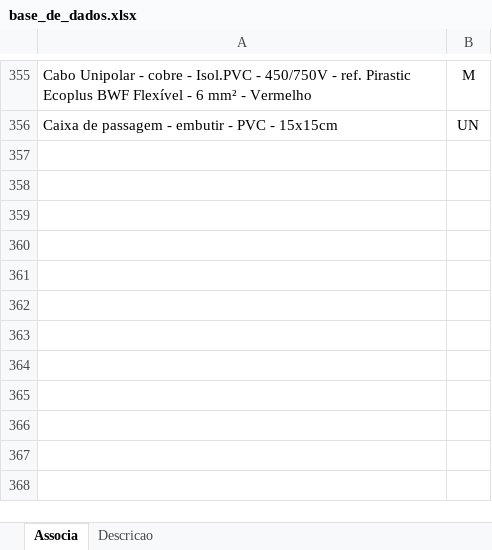
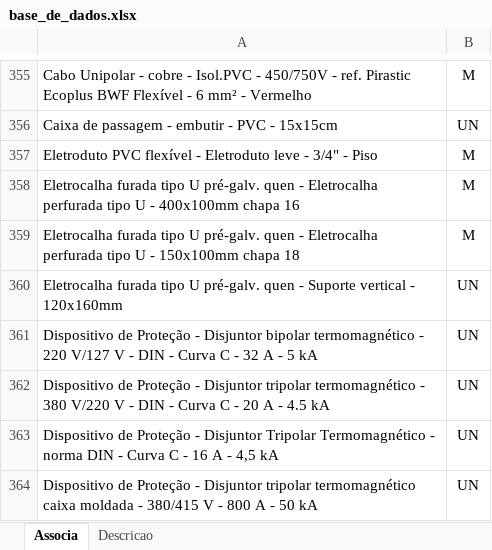
Before and after one commit to rodioegiufao/farmacia_janio, an Excel workbook: 3D/base_de_dados.xlsx, sheet Associa, drawn as a sheet; only a part is shown, gaps mark what is left out; values as stored, in another font and other column widths than the file's, no borders; the diff names each change by its address in the sheet, - before the commit and + after, or states it on an @@ line.

```diff
--- a/3D/base_de_dados.xlsx (sheet Associa)
+++ b/3D/base_de_dados.xlsx (sheet Associa)
+row 357: Eletroduto PVC flexível - Eletroduto leve - 3/4" - Piso | M
+row 358: Eletrocalha furada tipo U pré-galv. quen - Eletrocalha perfurada tipo U - 400x100mm chapa 16 | M
+row 359: Eletrocalha furada tipo U pré-galv. quen - Eletrocalha perfurada tipo U - 150x100mm chapa 18 | M
+row 360: Eletrocalha furada tipo U pré-galv. quen - Suporte vertical - 120x160mm | UN
+row 361: Dispositivo de Proteção - Disjuntor bipolar termomagnético - 220 V/127 V - DIN - Curva C - 32 A - 5 kA | UN
+row 362: Dispositivo de Proteção - Disjuntor tripolar termomagnético - 380 V/220 V - DIN - Curva C - 20 A - 4.5 kA | UN
+row 363: Dispositivo de Proteção - Disjuntor Tripolar Termomagnético - norma DIN - Curva C - 16 A - 4,5 kA | UN
+row 364: Dispositivo de Proteção - Disjuntor tripolar termomagnético caixa moldada - 380/415 V - 800 A - 50 kA | UN
```
Also changed, not shown: sheet Descricao.
